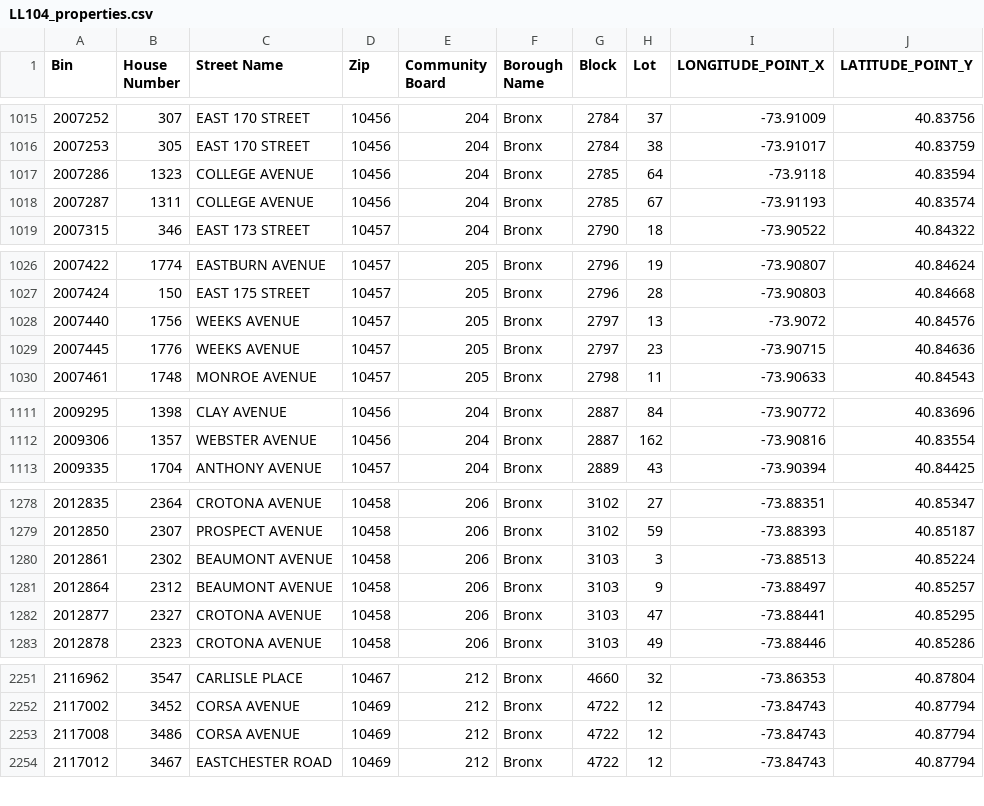
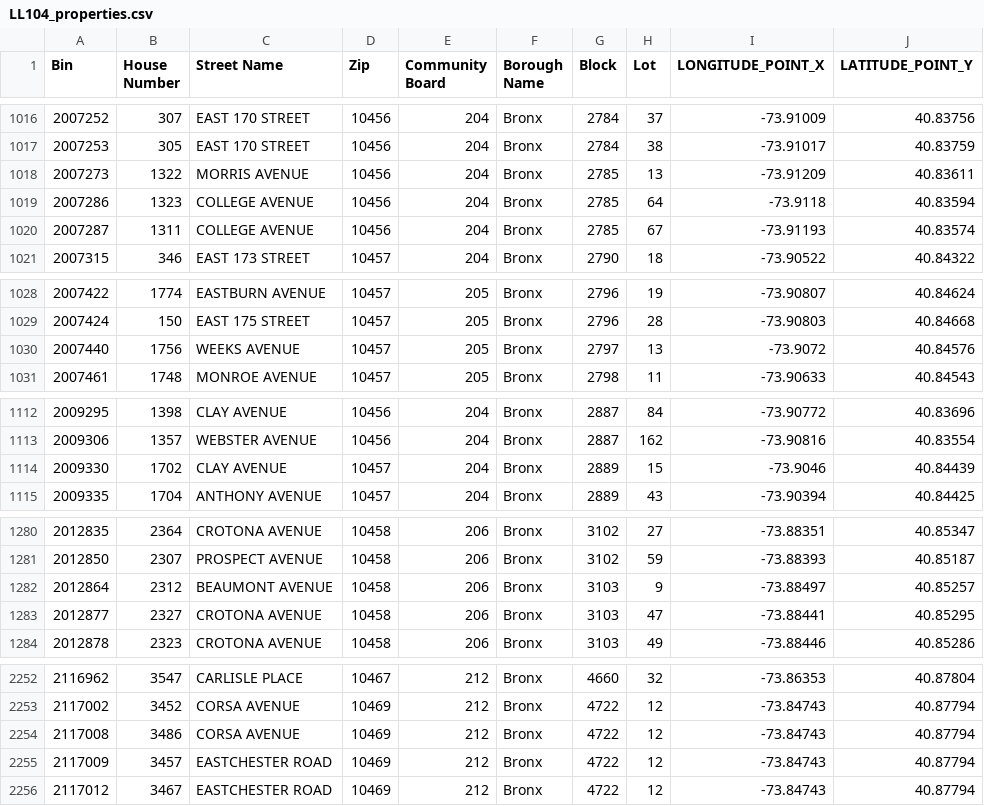
Before and after one commit to NYCDOB/LL104, a CSV file: data/LL104_properties.csv, drawn as a sheet; only a part is shown, gaps mark what is left out; removed rows and columns are numbered as before the commit, all else as after; the diff covers the shown part only; the diff names each change by its address in the sheet, - before the commit and + after, or states it on an @@ line.

```diff
--- a/data/LL104_properties.csv
+++ b/data/LL104_properties.csv
+row 1018: 2007273 | 1322 | MORRIS AVENUE | 10456 | 204 | Bronx | 2785 | 13 | -73.91209 | 40.83611
-row 1029: 2007445 | 1776 | WEEKS AVENUE | 10457 | 205 | Bronx | 2797 | 23 | -73.90715 | 40.84636
+row 1114: 2009330 | 1702 | CLAY AVENUE | 10457 | 204 | Bronx | 2889 | 15 | -73.9046 | 40.84439
-row 1280: 2012861 | 2302 | BEAUMONT AVENUE | 10458 | 206 | Bronx | 3103 | 3 | -73.88513 | 40.85224
+row 2255: 2117009 | 3457 | EASTCHESTER ROAD | 10469 | 212 | Bronx | 4722 | 12 | -73.84743 | 40.87794
```
Also changed, not shown: 7 added rows and 5 removed rows elsewhere in this file, 1 other file.
